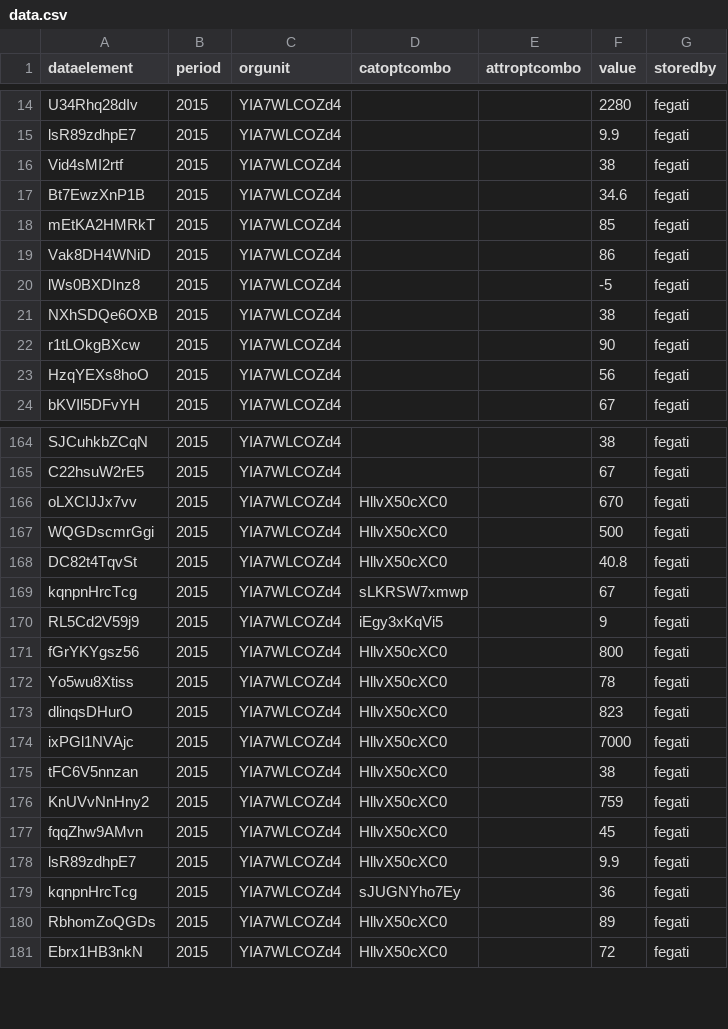
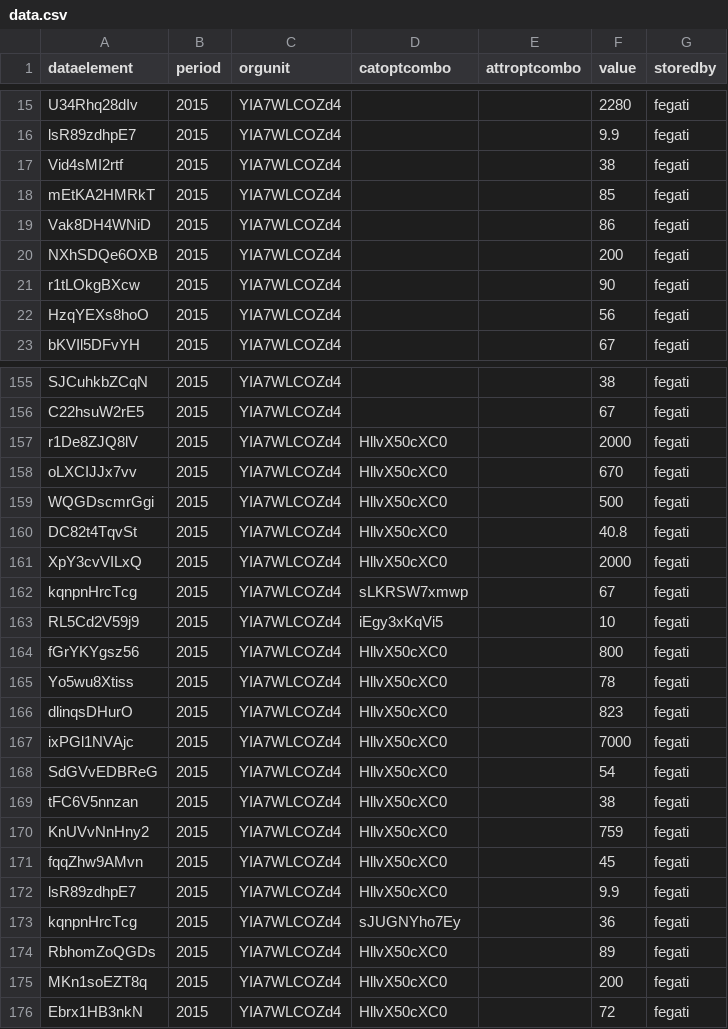
Before and after one commit to IntelliSOFT-Consulting/data_xchange_sdgca, a CSV file: data.csv, drawn as a sheet; only a part is shown, gaps mark what is left out; the diff covers the shown part only.

```diff
--- a/data.csv
+++ b/data.csv
@@ -16,7 +17,5 @@ lsR89zdhpE7,2015,YIA7WLCOZd4,,,9.9,fegati
 Vid4sMI2rtf,2015,YIA7WLCOZd4,,,38,fegati
-Bt7EwzXnP1B,2015,YIA7WLCOZd4,,,34.6,fegati
 mEtKA2HMRkT,2015,YIA7WLCOZd4,,,85,fegati
 Vak8DH4WNiD,2015,YIA7WLCOZd4,,,86,fegati
-lWs0BXDInz8,2015,YIA7WLCOZd4,,,-5,fegati
-NXhSDQe6OXB,2015,YIA7WLCOZd4,,,38,fegati
+NXhSDQe6OXB,2015,YIA7WLCOZd4,,,200,fegati
 r1tLOkgBXcw,2015,YIA7WLCOZd4,,,90,fegati
@@ -165,2 +156,3 @@ SJCuhkbZCqN,2015,YIA7WLCOZd4,,,38,fegati
 C22hsuW2rE5,2015,YIA7WLCOZd4,,,67,fegati
+r1De8ZJQ8lV,2015,YIA7WLCOZd4,HllvX50cXC0,,2000,fegati
 oLXCIJJx7vv,2015,YIA7WLCOZd4,HllvX50cXC0,,670,fegati
@@ -168,4 +160,5 @@ WQGDscmrGgi,2015,YIA7WLCOZd4,HllvX50cXC0,,500,fegati
 DC82t4TqvSt,2015,YIA7WLCOZd4,HllvX50cXC0,,40.8,fegati
+XpY3cvVILxQ,2015,YIA7WLCOZd4,HllvX50cXC0,,2000,fegati
 kqnpnHrcTcg,2015,YIA7WLCOZd4,sLKRSW7xmwp,,67,fegati
-RL5Cd2V59j9,2015,YIA7WLCOZd4,iEgy3xKqVi5,,9,fegati
+RL5Cd2V59j9,2015,YIA7WLCOZd4,iEgy3xKqVi5,,10,fegati
 fGrYKYgsz56,2015,YIA7WLCOZd4,HllvX50cXC0,,800,fegati
@@ -174,2 +167,3 @@ dlinqsDHurO,2015,YIA7WLCOZd4,HllvX50cXC0,,823,fegati
 ixPGl1NVAjc,2015,YIA7WLCOZd4,HllvX50cXC0,,7000,fegati
+SdGVvEDBReG,2015,YIA7WLCOZd4,HllvX50cXC0,,54,fegati
 tFC6V5nnzan,2015,YIA7WLCOZd4,HllvX50cXC0,,38,fegati
@@ -180,2 +174,3 @@ kqnpnHrcTcg,2015,YIA7WLCOZd4,sJUGNYho7Ey,,36,fegati
 RbhomZoQGDs,2015,YIA7WLCOZd4,HllvX50cXC0,,89,fegati
+MKn1soEZT8q,2015,YIA7WLCOZd4,HllvX50cXC0,,200,fegati
 Ebrx1HB3nkN,2015,YIA7WLCOZd4,HllvX50cXC0,,72,fegati
```
Also changed, not shown: 6 added rows, 13 removed rows and 6 edited cells elsewhere in this file, 3 other files.
